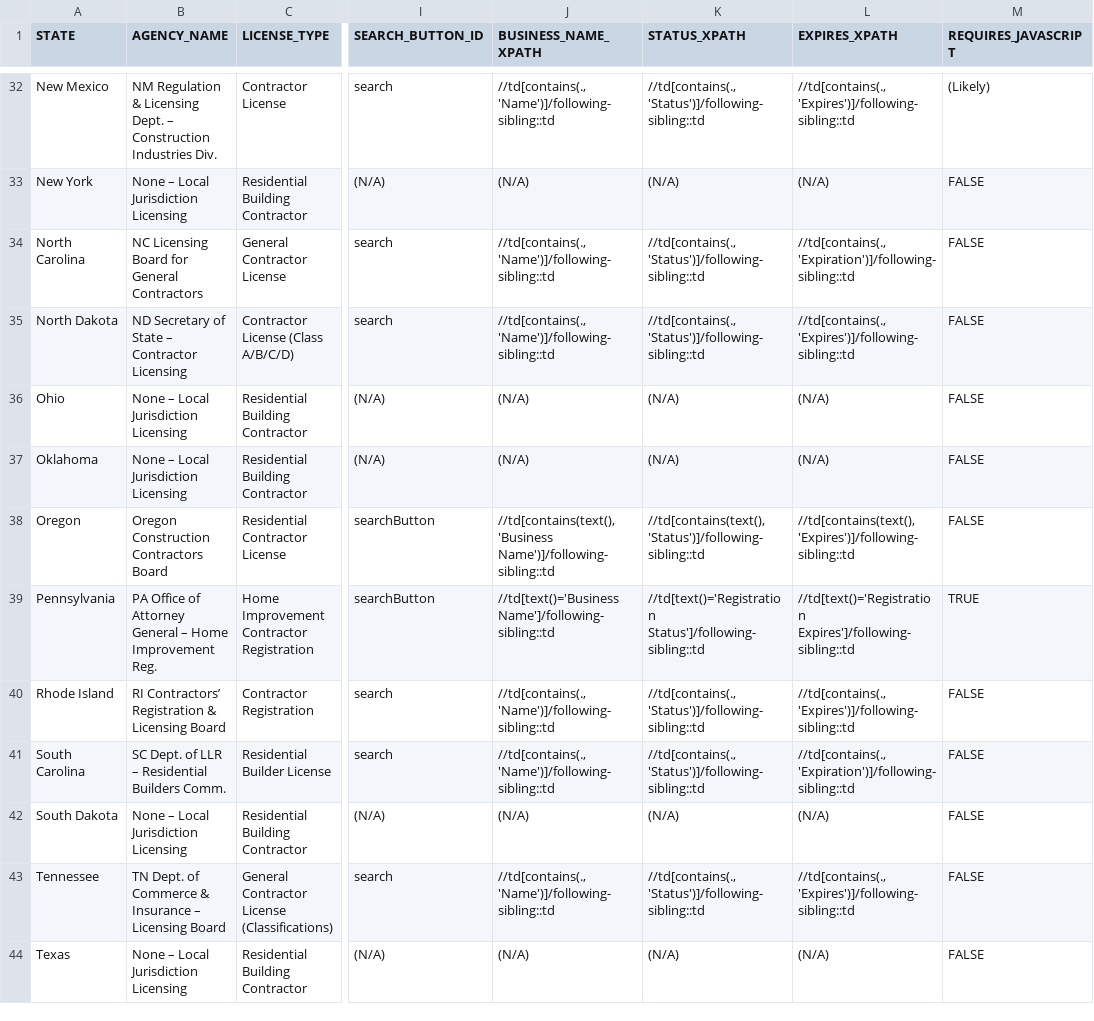
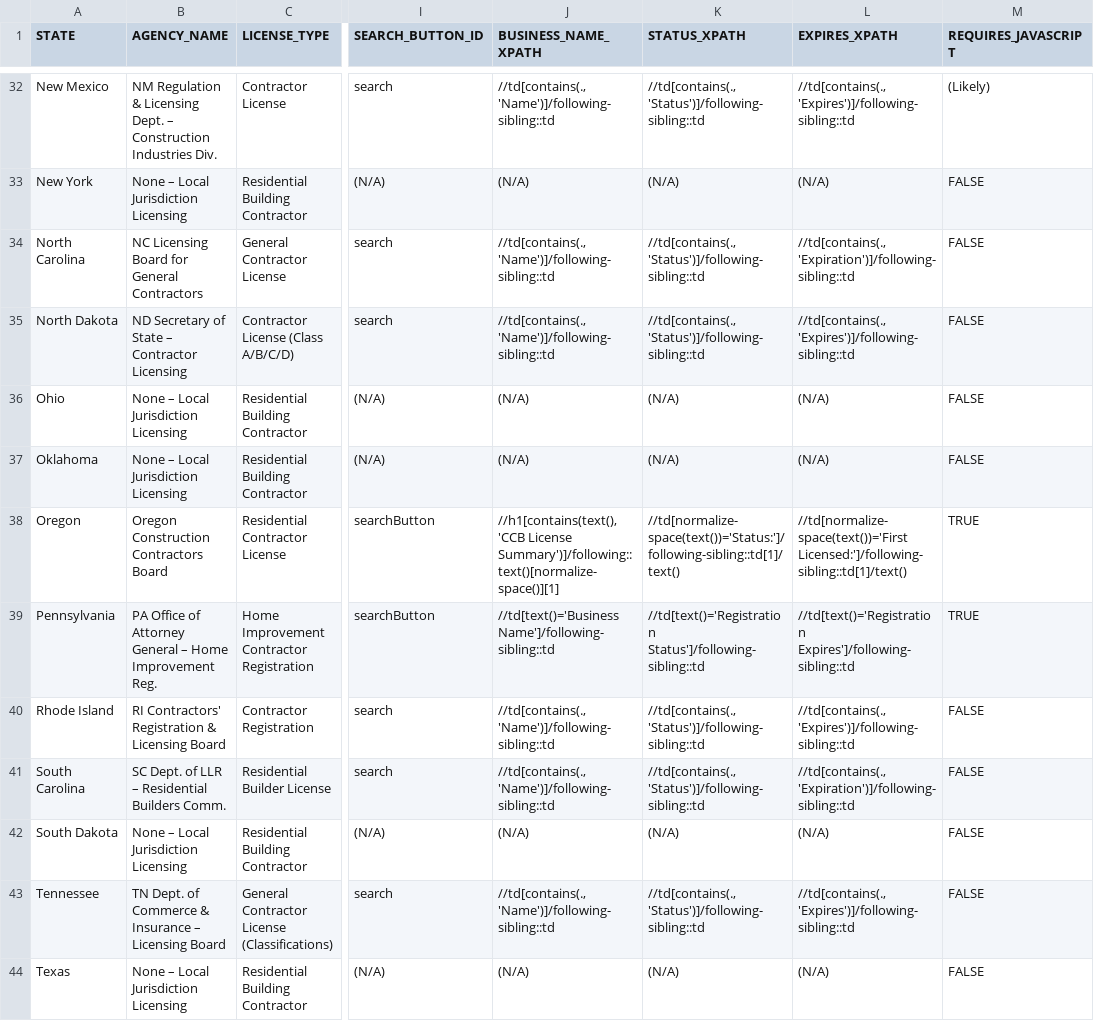
Before and after one commit to ashleigh-dot/try, a CSV file: contractor_license_verification_database.csv, drawn as a sheet; only a part is shown, gaps mark what is left out; the diff covers the shown part only; the diff names each change by its address in the sheet, - before the commit and + after, or states it on an @@ line.

Commit message:
Update contractor_license_verification_database.csv

```diff
--- a/contractor_license_verification_database.csv
+++ b/contractor_license_verification_database.csv
-J38 (BUSINESS_NAME_XPATH): //td[contains(text(),'Business Name')]/following-sibling::td
+J38 (BUSINESS_NAME_XPATH): //h1[contains(text(),'CCB License Summary')]/following::text()[normalize-space()][1]
-K38 (STATUS_XPATH): //td[contains(text(),'Status')]/following-sibling::td
+K38 (STATUS_XPATH): //td[normalize-space(text())='Status:']/following-sibling::td[1]/text()
-L38 (EXPIRES_XPATH): //td[contains(text(),'Expires')]/following-sibling::td
+L38 (EXPIRES_XPATH): //td[normalize-space(text())='First Licensed:']/following-sibling::td[1]/text()
-M38 (REQUIRES_JAVASCRIPT): FALSE
+M38 (REQUIRES_JAVASCRIPT): TRUE
-B40 (AGENCY_NAME): RI Contractors’ Registration &…
+B40 (AGENCY_NAME): RI Contractors' Registration &…
```
Also changed, not shown: 29 edited cells elsewhere in this file.
